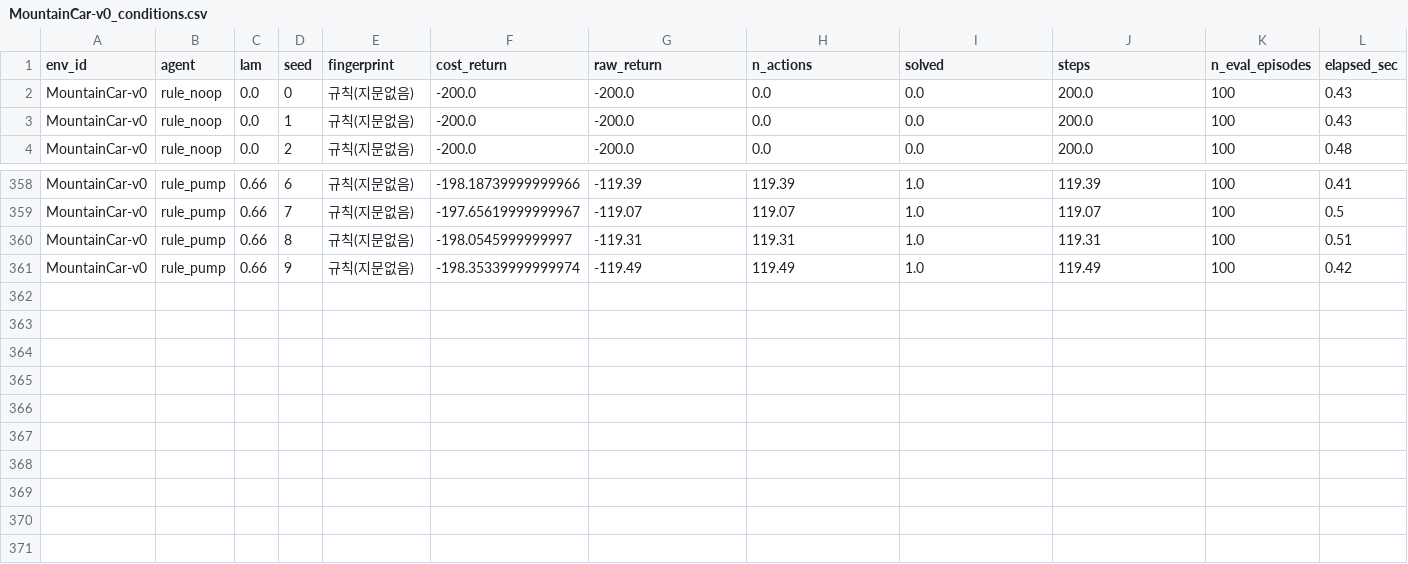
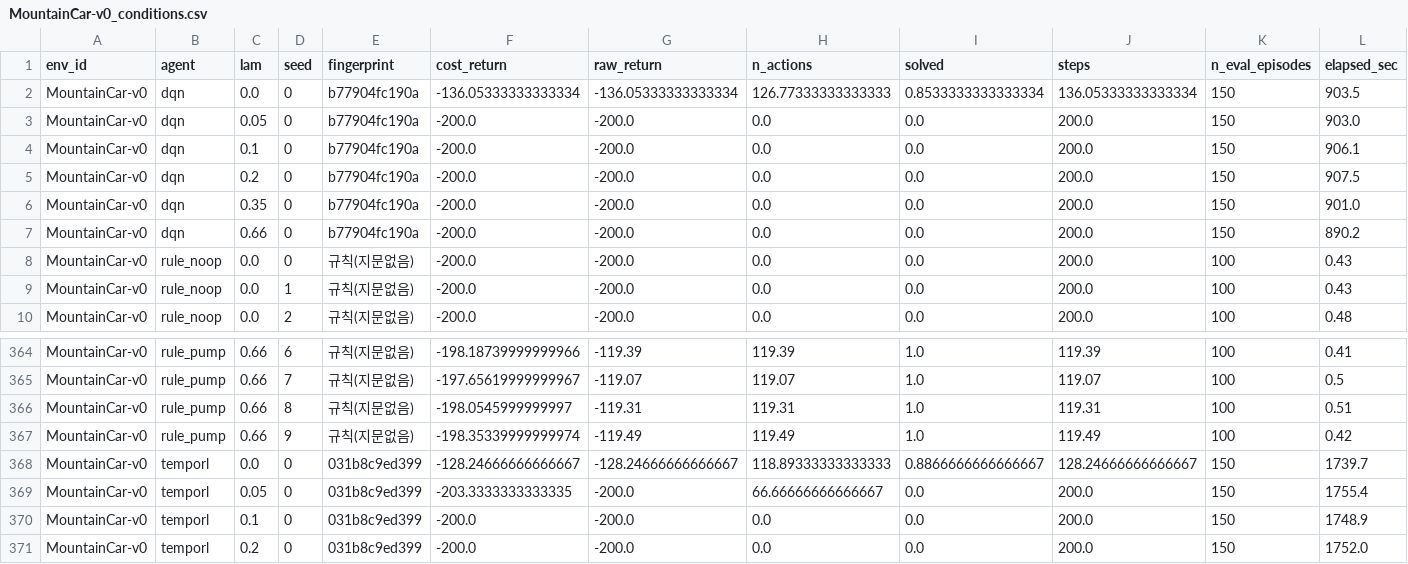
Before and after one commit to hyeseongjeon5-png/when-to-act-rl, a CSV file: results/aggregate/MountainCar-v0_conditions.csv, drawn as a sheet; only a part is shown, gaps mark what is left out; rows hold the shown columns only; the diff names each change by its address in the sheet, - before the commit and + after, or states it on an @@ line.

```diff
--- a/results/aggregate/MountainCar-v0_conditions.csv
+++ b/results/aggregate/MountainCar-v0_conditions.csv
+row 2: MountainCar-v0 | dqn | 0.0 | 0 | b77904fc190a | -136.05333333333334 | -136.05333333333334 | 126.77333333333333 | 0.8533333333333334 | 136.05333333333334 | 150 | 903.5
+row 3: MountainCar-v0 | dqn | 0.05 | 0 | b77904fc190a | -200.0 | -200.0 | 0.0 | 0.0 | 200.0 | 150 | 903.0
+row 4: MountainCar-v0 | dqn | 0.1 | 0 | b77904fc190a | -200.0 | -200.0 | 0.0 | 0.0 | 200.0 | 150 | 906.1
+row 5: MountainCar-v0 | dqn | 0.2 | 0 | b77904fc190a | -200.0 | -200.0 | 0.0 | 0.0 | 200.0 | 150 | 907.5
+row 6: MountainCar-v0 | dqn | 0.35 | 0 | b77904fc190a | -200.0 | -200.0 | 0.0 | 0.0 | 200.0 | 150 | 901.0
+row 7: MountainCar-v0 | dqn | 0.66 | 0 | b77904fc190a | -200.0 | -200.0 | 0.0 | 0.0 | 200.0 | 150 | 890.2
+row 368: MountainCar-v0 | temporl | 0.0 | 0 | 031b8c9ed399 | -128.24666666666667 | -128.24666666666667 | 118.89333333333333 | 0.8866666666666667 | 128.24666666666667 | 150 | 1739.7
+row 369: MountainCar-v0 | temporl | 0.05 | 0 | 031b8c9ed399 | -203.3333333333335 | -200.0 | 66.66666666666667 | 0.0 | 200.0 | 150 | 1755.4
+row 370: MountainCar-v0 | temporl | 0.1 | 0 | 031b8c9ed399 | -200.0 | -200.0 | 0.0 | 0.0 | 200.0 | 150 | 1748.9
+row 371: MountainCar-v0 | temporl | 0.2 | 0 | 031b8c9ed399 | -200.0 | -200.0 | 0.0 | 0.0 | 200.0 | 150 | 1752.0
```
Also changed, not shown: results/aggregate/LunarLander-v3_conditions.csv, results/aggregate/MountainCar-v0_iqm.csv, 28 other files.
